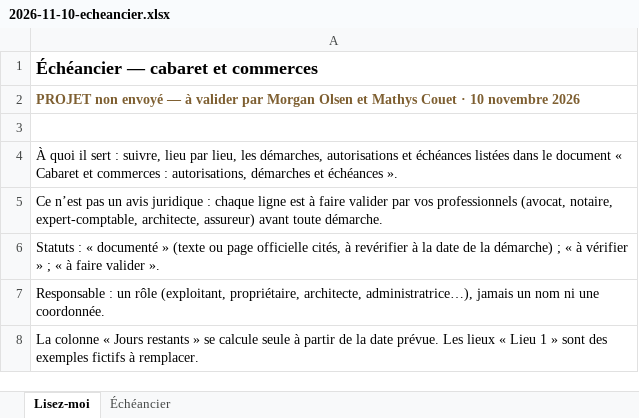
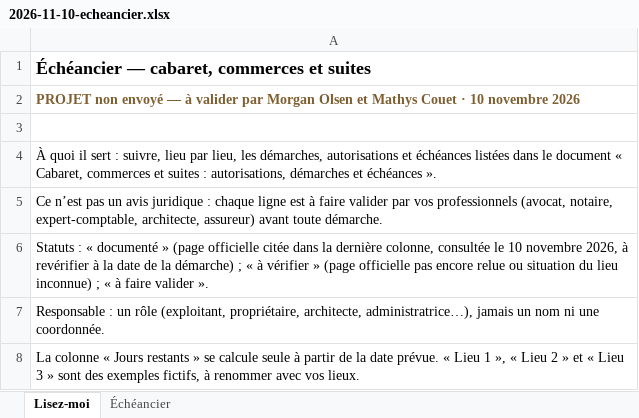
Before and after one commit to Momolscode/Carlone, an Excel workbook: pour-carlone/cabaret-et-commerces/2026-11-10-echeancier.xlsx, sheet Lisez-moi, drawn as a sheet; values as stored, in another font and other column widths than the file's, no borders; the diff names each change by its address in the sheet, - before the commit and + after, or states it on an @@ line.

```diff
--- a/pour-carlone/cabaret-et-commerces/2026-11-10-echeancier.xlsx (sheet Lisez-moi)
+++ b/pour-carlone/cabaret-et-commerces/2026-11-10-echeancier.xlsx (sheet Lisez-moi)
-A1: Échéancier — cabaret et commerces
+A1: Échéancier — cabaret, commerces et suites
-A4: …document « Cabaret et commerces : autorisations,…
+A4: …document « Cabaret, commerces et suites : autorisations,…
-A6: …documenté » (texte ou page officielle cités, à revérifier à la date de la démarche) ; « à vérifier » ; «…
+A6: …documenté » (page officielle citée dans la dernière colonne, consultée le 10 novembre 2026, à revérifier à la date de la démarche) ; « à vérifier » (page officielle pas encore relue ou situation du lieu inconnue) ; «…
-A8: …date prévue. Les lieux « Lieu 1 » sont des exemples fictifs à remplacer.
+A8: …date prévue. « Lieu 1 », « Lieu 2 » et « Lieu 3 » sont des exemples fictifs, à renommer avec vos lieux.
```
Also changed, not shown: sheet Échéancier, 6 other files.
